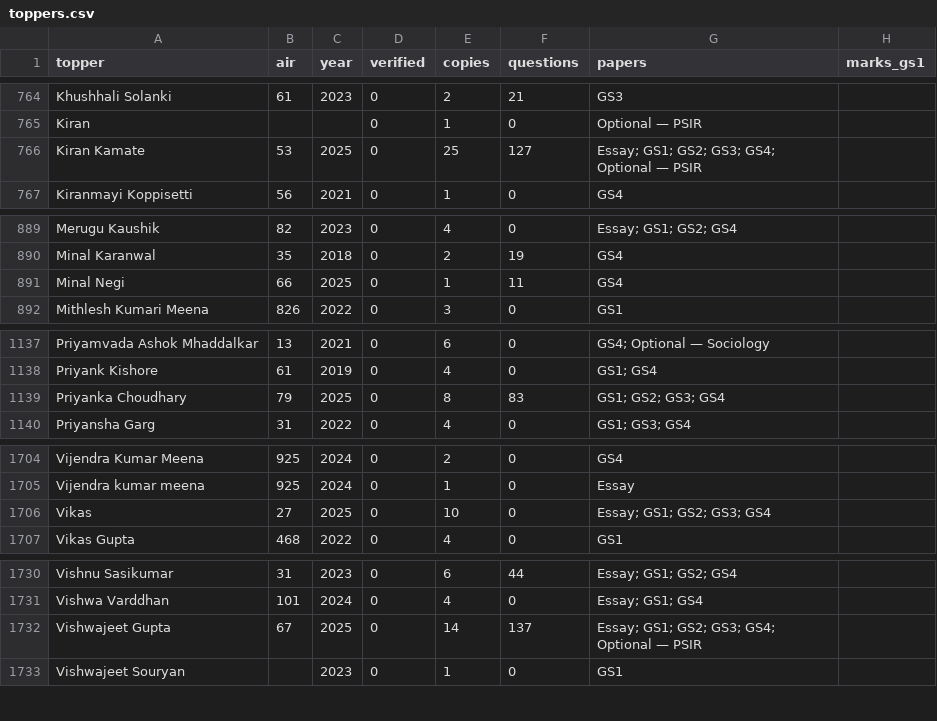
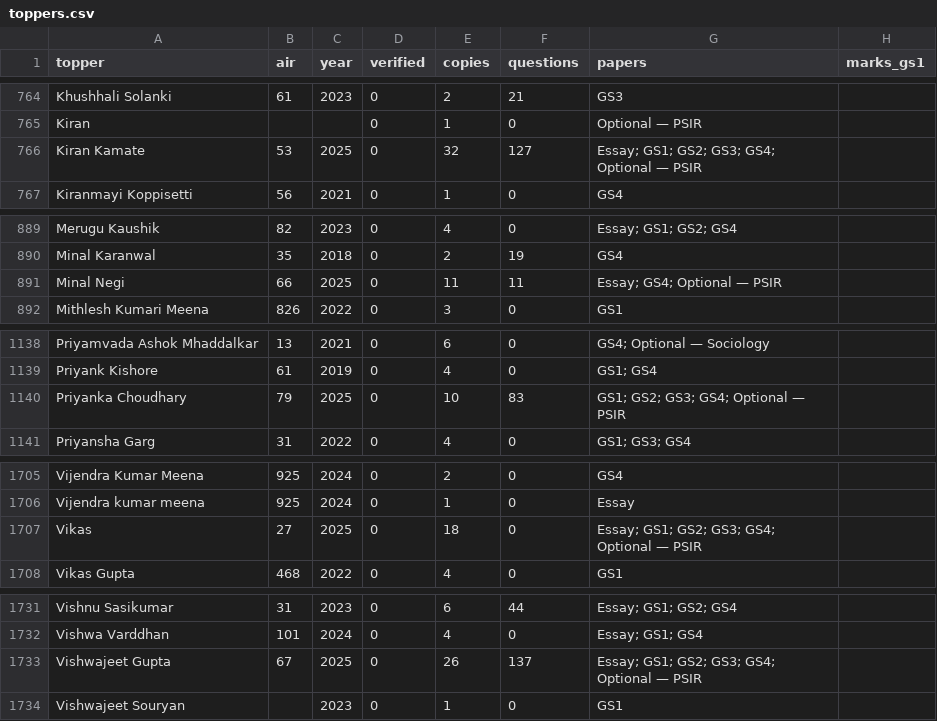
Before and after one commit to hashin/topperscopy, a CSV file: dataset/toppers.csv, drawn as a sheet; only a part is shown, gaps mark what is left out; addresses are those after the commit; the diff covers the shown part only; the diff names each change by its address in the sheet, - before the commit and + after, or states it on an @@ line.

Commit message:
Add 98 toppers copies from Shubhra Ranjan PSIR (11 toppers, AIR 9-93, 2025)
83 PSIR optional entries + 15 Essay/GS link-copies, sourced from
shubhraranjan.com/toppers-copies test-series PDFs.

```diff
--- a/dataset/toppers.csv
+++ b/dataset/toppers.csv
-E766 (copies): 25
+E766 (copies): 32
-E891 (copies): 1
+E891 (copies): 11
-G891 (papers): GS4
+G891 (papers): Essay; GS4; Optional — PSIR
-E1140 (copies): 8
+E1140 (copies): 10
-G1140 (papers): GS1; GS2; GS3; GS4
+G1140 (papers): GS1; GS2; GS3; GS4; Optional — PSIR
-E1707 (copies): 10
+E1707 (copies): 18
-G1707 (papers): Essay; GS1; GS2; GS3; GS4
+G1707 (papers): Essay; GS1; GS2; GS3; GS4; Optional — PSIR
-E1733 (copies): 14
+E1733 (copies): 26
```
Also changed, not shown: 1 added row and 10 edited cells elsewhere in this file, 10 other files.
